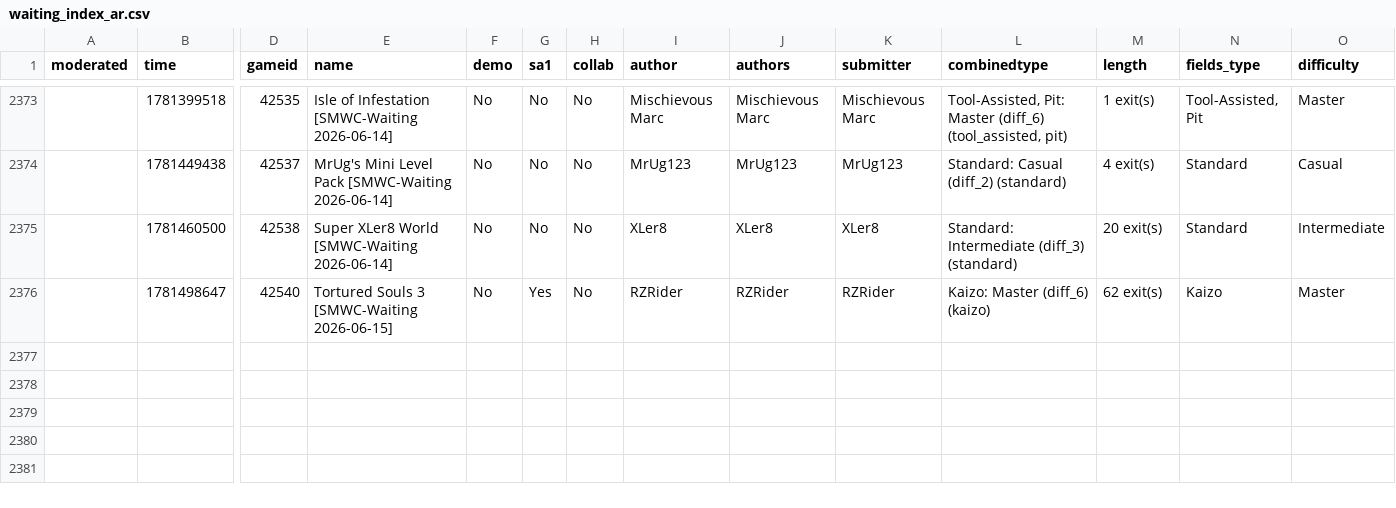
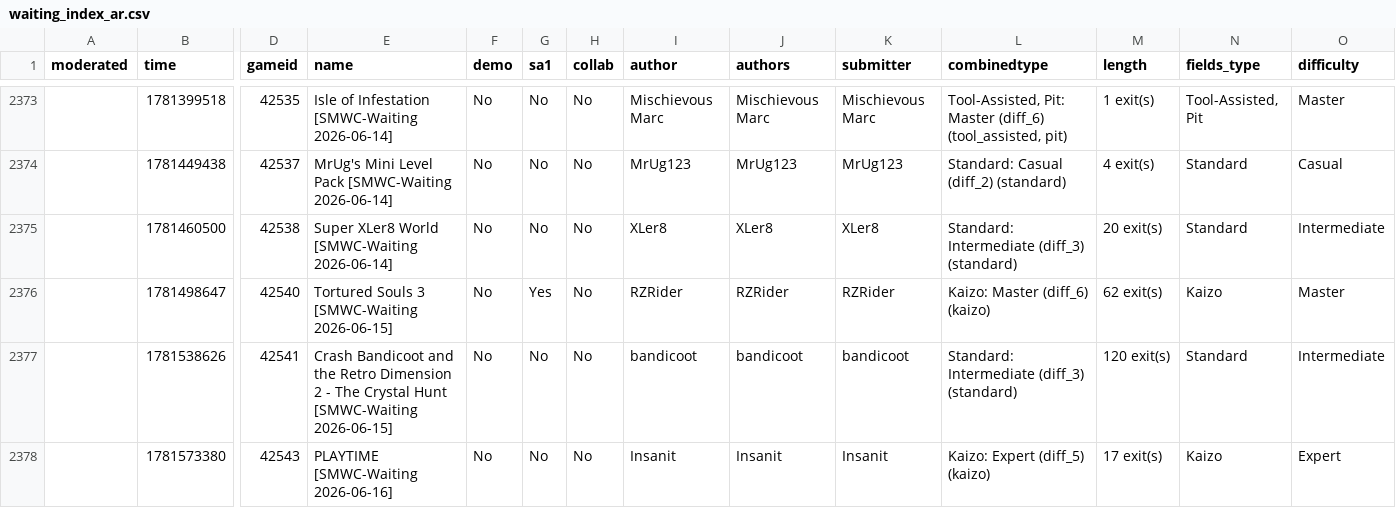
Before and after one commit to Belthasaran/rhplay, a CSV file: jstools/smwc_world/waiting_index_ar.csv, drawn as a sheet; only a part is shown, gaps mark what is left out; rows hold the shown columns only; the diff names each change by its address in the sheet, - before the commit and + after, or states it on an @@ line.

```diff
--- a/jstools/smwc_world/waiting_index_ar.csv
+++ b/jstools/smwc_world/waiting_index_ar.csv
+row 2377:  | 1781538626 | 42541 | Crash Bandicoot and the Retro Dimension 2 - The Crystal Hunt [SMWC-Waiting 2026-06-15] | No | No | No | bandicoot | bandicoot | bandicoot | Standard: Intermediate (diff_3) (standard) | 120 exit(s) | Standard | Intermediate
+row 2378:  | 1781573380 | 42543 | PLAYTIME [SMWC-Waiting 2026-06-16] | No | No | No | Insanit | Insanit | Insanit | Kaizo: Expert (diff_5) (kaizo) | 17 exit(s) | Kaizo | Expert
```
Also changed, not shown: jstools/smwc_world/waiting_index.csv, 14 other files.
